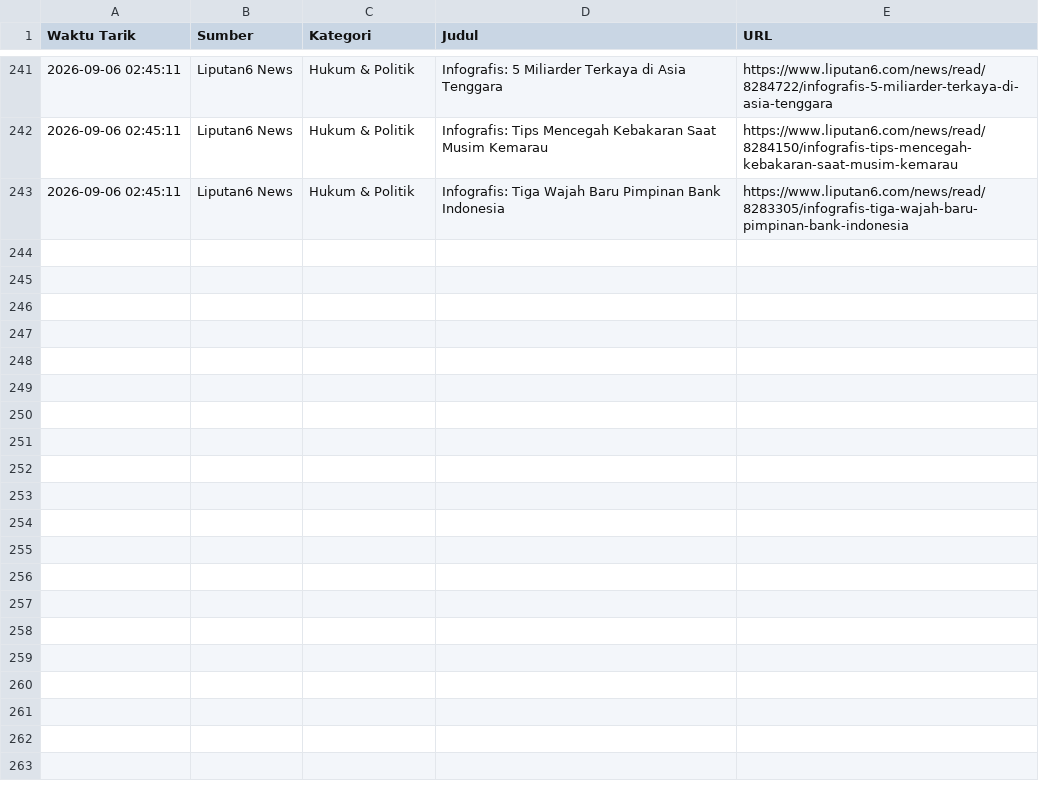
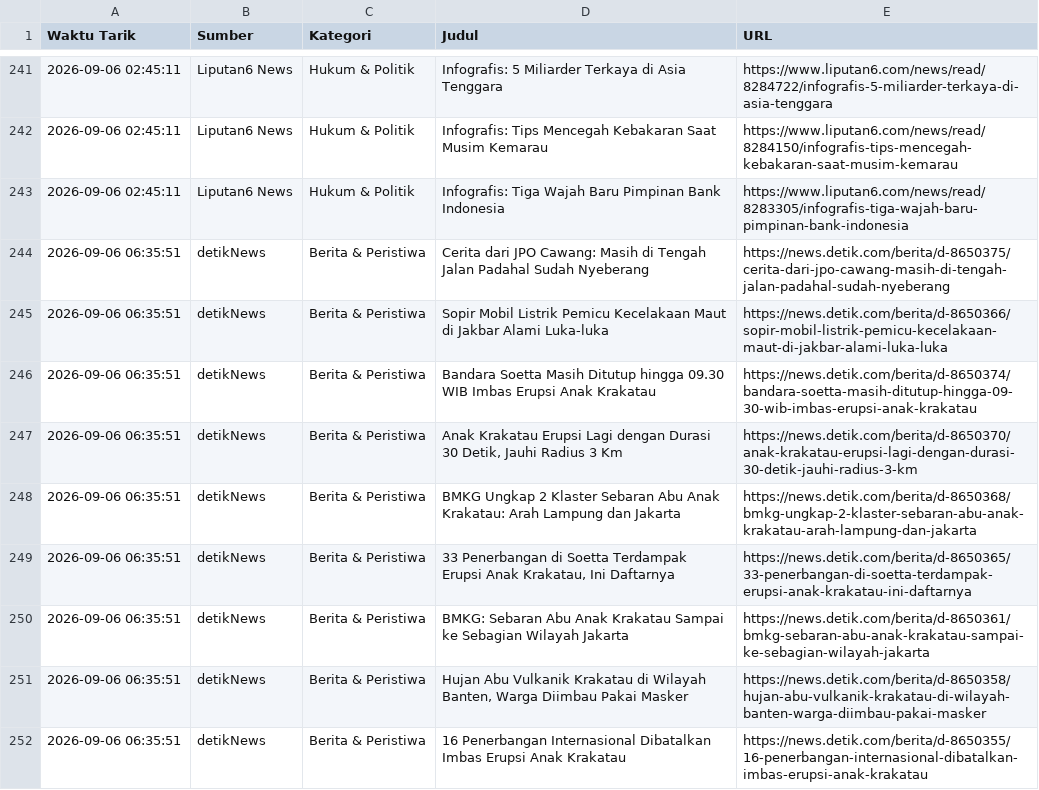
Before and after one commit to adammadden13-oss/indonesian-media-pulse, a CSV file: berita_news.csv, drawn as a sheet; only a part is shown, gaps mark what is left out; the diff covers the shown part only.

```diff
--- a/berita_news.csv
+++ b/berita_news.csv
@@ -243 +243,10 @@ Waktu Tarik,Sumber,Kategori,Judul,URL
 2026-09-06 02:45:11,Liputan6 News,Hukum & Politik,Infografis: Tiga Wajah Baru Pimpinan Bank Indonesia,https://www.liputan6.com/news/read/8283305/infografis-tiga-wajah-baru-pimpinan-bank-indonesia
+2026-09-06 06:35:51,detikNews,Berita & Peristiwa,Cerita dari JPO Cawang: Masih di Tengah Jalan Padahal Sudah Nyeberang,https://news.detik.com/berita/d-8650375/cerita-dari-jpo-cawang-masih-di-tengah-jalan-padahal-sudah-nyeberang
+2026-09-06 06:35:51,detikNews,Berita & Peristiwa,Sopir Mobil Listrik Pemicu Kecelakaan Maut di Jakbar Alami Luka-luka,https://news.detik.com/berita/d-8650366/sopir-mobil-listrik-pemicu-kecelakaan-maut-di-jakbar-alami-luka-luka
+2026-09-06 06:35:51,detikNews,Berita & Peristiwa,Bandara Soetta Masih Ditutup hingga 09.30 WIB Imbas Erupsi Anak Krakatau,https://news.detik.com/berita/d-8650374/bandara-soetta-masih-ditutup-hingga-09-30-wib-imbas-erupsi-anak-krakatau
+2026-09-06 06:35:51,detikNews,Berita & Peristiwa,"Anak Krakatau Erupsi Lagi dengan Durasi 30 Detik, Jauhi Radius 3 Km",https://news.detik.com/berita/d-8650370/anak-krakatau-erupsi-lagi-dengan-durasi-30-detik-jauhi-radius-3-km
+2026-09-06 06:35:51,detikNews,Berita & Peristiwa,BMKG Ungkap 2 Klaster Sebaran Abu Anak Krakatau: Arah Lampung dan Jakarta,https://news.detik.com/berita/d-8650368/bmkg-ungkap-2-klaster-sebaran-abu-anak-krakatau-arah-lampung-dan-jakarta
+2026-09-06 06:35:51,detikNews,Berita & Peristiwa,"33 Penerbangan di Soetta Terdampak Erupsi Anak Krakatau, Ini Daftarnya",https://news.detik.com/berita/d-8650365/33-penerbangan-di-soetta-terdampak-erupsi-anak-krakatau-ini-daftarnya
+2026-09-06 06:35:51,detikNews,Berita & Peristiwa,BMKG: Sebaran Abu Anak Krakatau Sampai ke Sebagian Wilayah Jakarta,https://news.detik.com/berita/d-8650361/bmkg-sebaran-abu-anak-krakatau-sampai-ke-sebagian-wilayah-jakarta
+2026-09-06 06:35:51,detikNews,Berita & Peristiwa,"Hujan Abu Vulkanik Krakatau di Wilayah Banten, Warga Diimbau Pakai Masker",https://news.detik.com/berita/d-8650358/hujan-abu-vulkanik-krakatau-di-wilayah-banten-warga-diimbau-pakai-masker
+2026-09-06 06:35:51,detikNews,Berita & Peristiwa,16 Penerbangan Internasional Dibatalkan Imbas Erupsi Anak Krakatau,https://news.detik.com/berita/d-8650355/16-penerbangan-internasional-dibatalkan-imbas-erupsi-anak-krakatau
```
Also changed, not shown: 9 added rows elsewhere in this file, berita_terkini.csv, berita_trending.csv, 1 other file.
